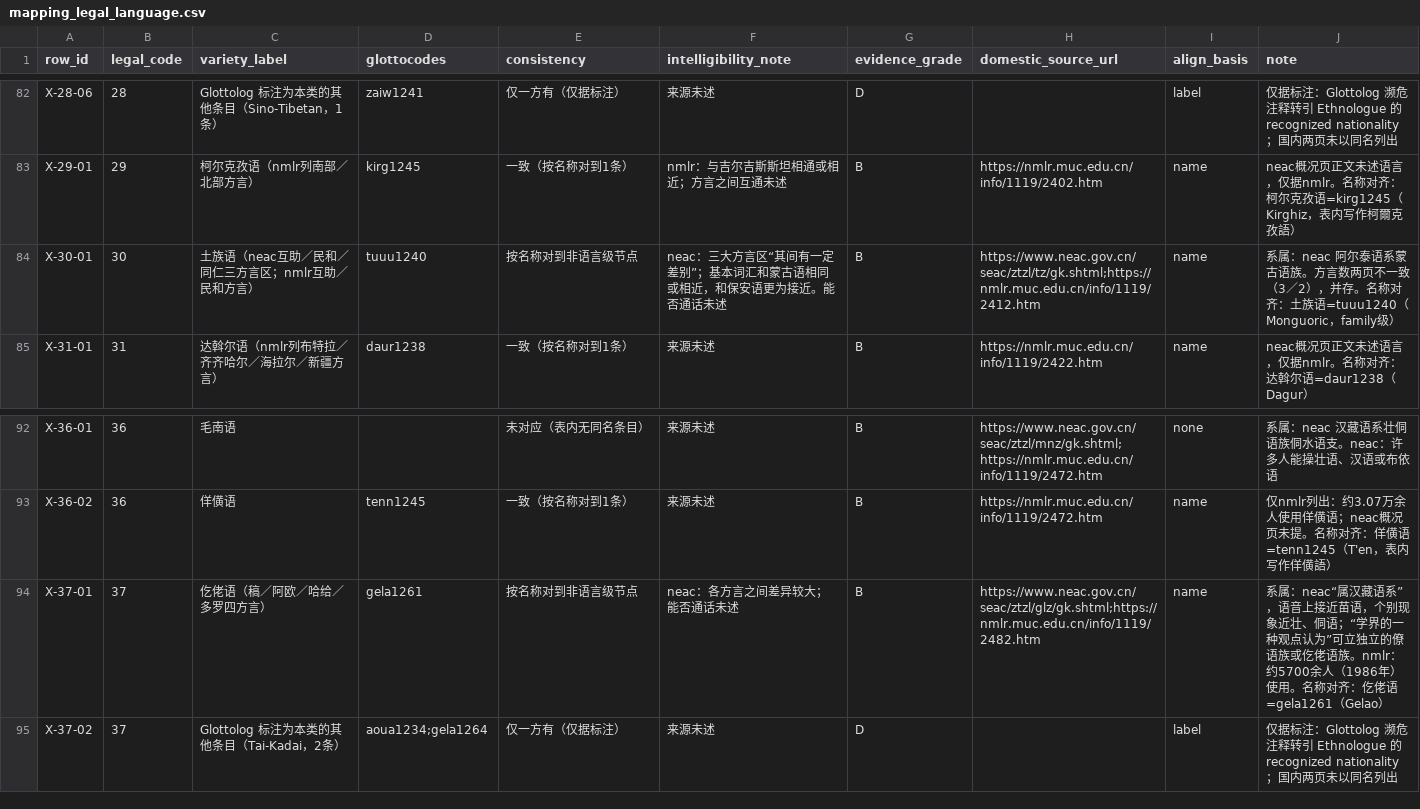
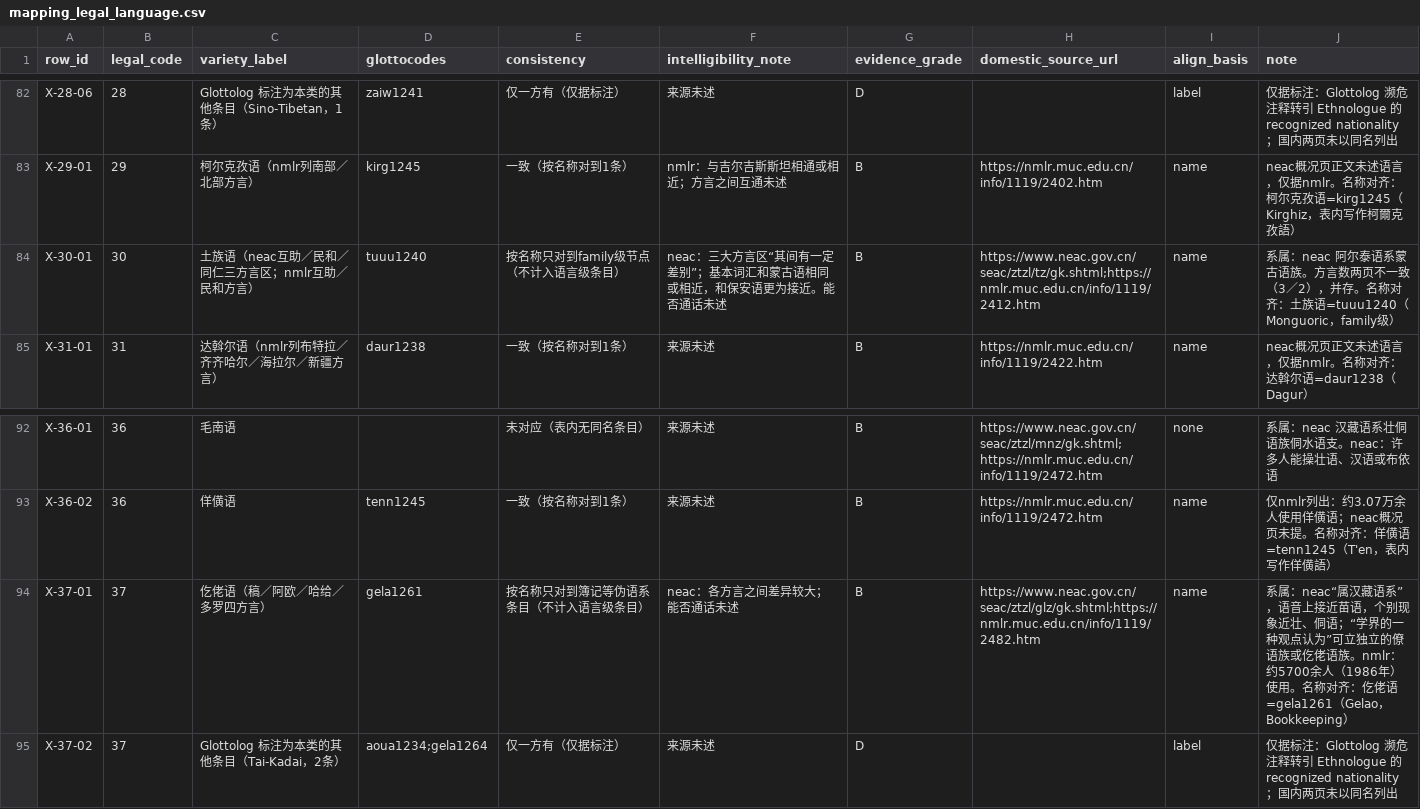
Before and after one commit to SamofPanini/Renew_56, a CSV file: data/mapping_legal_language.csv, drawn as a sheet; only a part is shown, gaps mark what is left out.

```diff
--- a/data/mapping_legal_language.csv
+++ b/data/mapping_legal_language.csv
@@ -83,3 +83,3 @@ X-28-06,28,Glottolog 标注为本类的其他条目（Sino-Tibetan，1条）,zai
 X-29-01,29,柯尔克孜语（nmlr列南部／北部方言）,kirg1245,一致（按名称对到1条）,nmlr：与吉尔吉斯斯坦相通或相近；方言之间互通未述,B,https://nmlr.muc.edu.cn/info/1119/2402.htm,name,neac概况页正文未述语言，仅据nmlr。名称对齐：柯尔克孜语=kirg1245（Kirghiz，表内写作柯爾克孜語）
-X-30-01,30,土族语（neac互助／民和／同仁三方言区；nmlr互助／民和方言）,tuuu1240,按名称对到非语言级节点,neac：三大方言区“其间有一定差别”；基本词汇和蒙古语相同或相近，和保安语更为接近。能否通话未述,B,https://www.neac.gov.cn/seac/ztzl/tz/gk.shtml;https://nmlr.muc.edu.cn/info/1119/2412.htm,name,系属：neac 阿尔泰语系蒙古语族。方言数两页不一致（3／2），并存。名称对齐：土族语=tuuu1240（Monguoric，family级）
+X-30-01,30,土族语（neac互助／民和／同仁三方言区；nmlr互助／民和方言）,tuuu1240,按名称只对到family级节点（不计入语言级条目）,neac：三大方言区“其间有一定差别”；基本词汇和蒙古语相同或相近，和保安语更为接近。能否通话未述,B,https://www.neac.gov.cn/seac/ztzl/tz/gk.shtml;https://nmlr.muc.edu.cn/info/1119/2412.htm,name,系属：neac 阿尔泰语系蒙古语族。方言数两页不一致（3／2），并存。名称对齐：土族语=tuuu1240（Monguoric，family级）
 X-31-01,31,达斡尔语（nmlr列布特拉／齐齐哈尔／海拉尔／新疆方言）,daur1238,一致（按名称对到1条）,来源未述,B,https://nmlr.muc.edu.cn/info/1119/2422.htm,name,neac概况页正文未述语言，仅据nmlr。名称对齐：达斡尔语=daur1238（Dagur）
@@ -93,3 +93,3 @@ X-36-01,36,毛南语,,未对应（表内无同名条目）,来源未述,B,https:
 X-36-02,36,佯僙语,tenn1245,一致（按名称对到1条）,来源未述,B,https://nmlr.muc.edu.cn/info/1119/2472.htm,name,仅nmlr列出：约3.07万余人使用佯僙语；neac概况页未提。名称对齐：佯僙语=tenn1245（T'en，表内写作佯僙語）
-X-37-01,37,仡佬语（稿／阿欧／哈给／多罗四方言）,gela1261,按名称对到非语言级节点,neac：各方言之间差异较大；能否通话未述,B,https://www.neac.gov.cn/seac/ztzl/glz/gk.shtml;https://nmlr.muc.edu.cn/info/1119/2482.htm,name,系属：neac“属汉藏语系”，语音上接近苗语，个别现象近壮、侗语；“学界的一种观点认为”可立独立的僚语族或仡佬语族。nmlr：约5700余人（1986年）使用。名称对齐：仡佬语=gela1261（Gelao）
+X-37-01,37,仡佬语（稿／阿欧／哈给／多罗四方言）,gela1261,按名称只对到簿记等伪语系条目（不计入语言级条目）,neac：各方言之间差异较大；能否通话未述,B,https://www.neac.gov.cn/seac/ztzl/glz/gk.shtml;https://nmlr.muc.edu.cn/info/1119/2482.htm,name,系属：neac“属汉藏语系”，语音上接近苗语，个别现象近壮、侗语；“学界的一种观点认为”可立独立的僚语族或仡佬语族。nmlr：约5700余人（1986年）使用。名称对齐：仡佬语=gela1261（Gelao，Bookkeeping）
 X-37-02,37,Glottolog 标注为本类的其他条目（Tai-Kadai，2条）,aoua1234;gela1264,仅一方有（仅据标注）,来源未述,D,,label,仅据标注：Glottolog 濒危注释转引 Ethnologue 的 recognized nationality；国内两页未以同名列出
```
Also changed, not shown: 1 other file.
